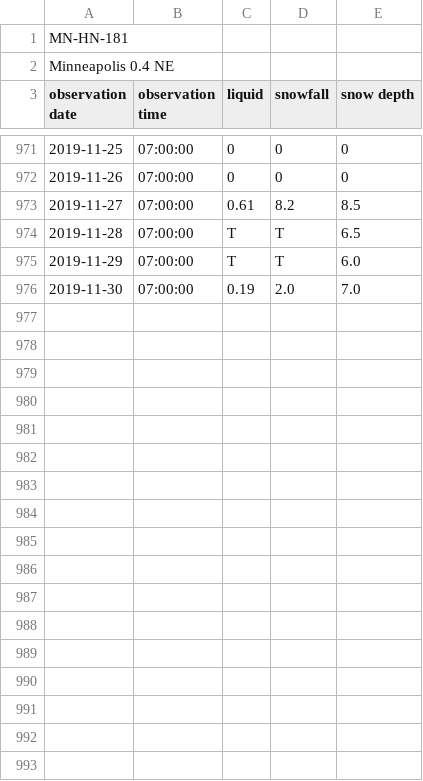
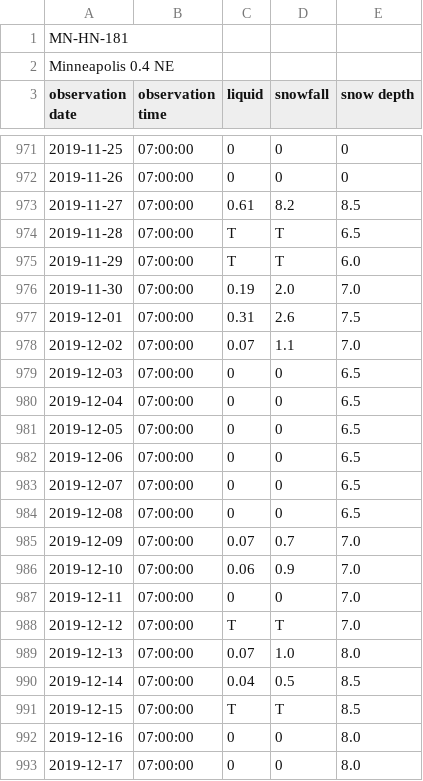
Before and after one commit to bsmoliak/cocorahs, a CSV file: data/mn-hn-181.csv, drawn as a sheet; only a part is shown, gaps mark what is left out; the diff covers the shown part only.

Commit message:
Add December 2019 precipitation

```diff
--- a/data/mn-hn-181.csv
+++ b/data/mn-hn-181.csv
@@ -976 +976,18 @@ observation date, observation time, liquid, snowfall, snow depth
 2019-11-30, 07:00:00, 0.19, 2.0, 7.0
+2019-12-01, 07:00:00, 0.31, 2.6, 7.5
+2019-12-02, 07:00:00, 0.07, 1.1, 7.0
+2019-12-03, 07:00:00, 0, 0, 6.5
+2019-12-04, 07:00:00, 0, 0, 6.5
+2019-12-05, 07:00:00, 0, 0, 6.5
+2019-12-06, 07:00:00, 0, 0, 6.5
+2019-12-07, 07:00:00, 0, 0, 6.5
+2019-12-08, 07:00:00, 0, 0, 6.5
+2019-12-09, 07:00:00, 0.07, 0.7, 7.0
+2019-12-10, 07:00:00, 0.06, 0.9, 7.0
+2019-12-11, 07:00:00, 0, 0, 7.0,
+2019-12-12, 07:00:00, T, T, 7.0
+2019-12-13, 07:00:00, 0.07, 1.0, 8.0
+2019-12-14, 07:00:00, 0.04, 0.5, 8.5
+2019-12-15, 07:00:00, T, T, 8.5
+2019-12-16, 07:00:00, 0, 0, 8.0
+2019-12-17, 07:00:00, 0, 0, 8.0
```
Also changed, not shown: 14 added rows elsewhere in this file.
